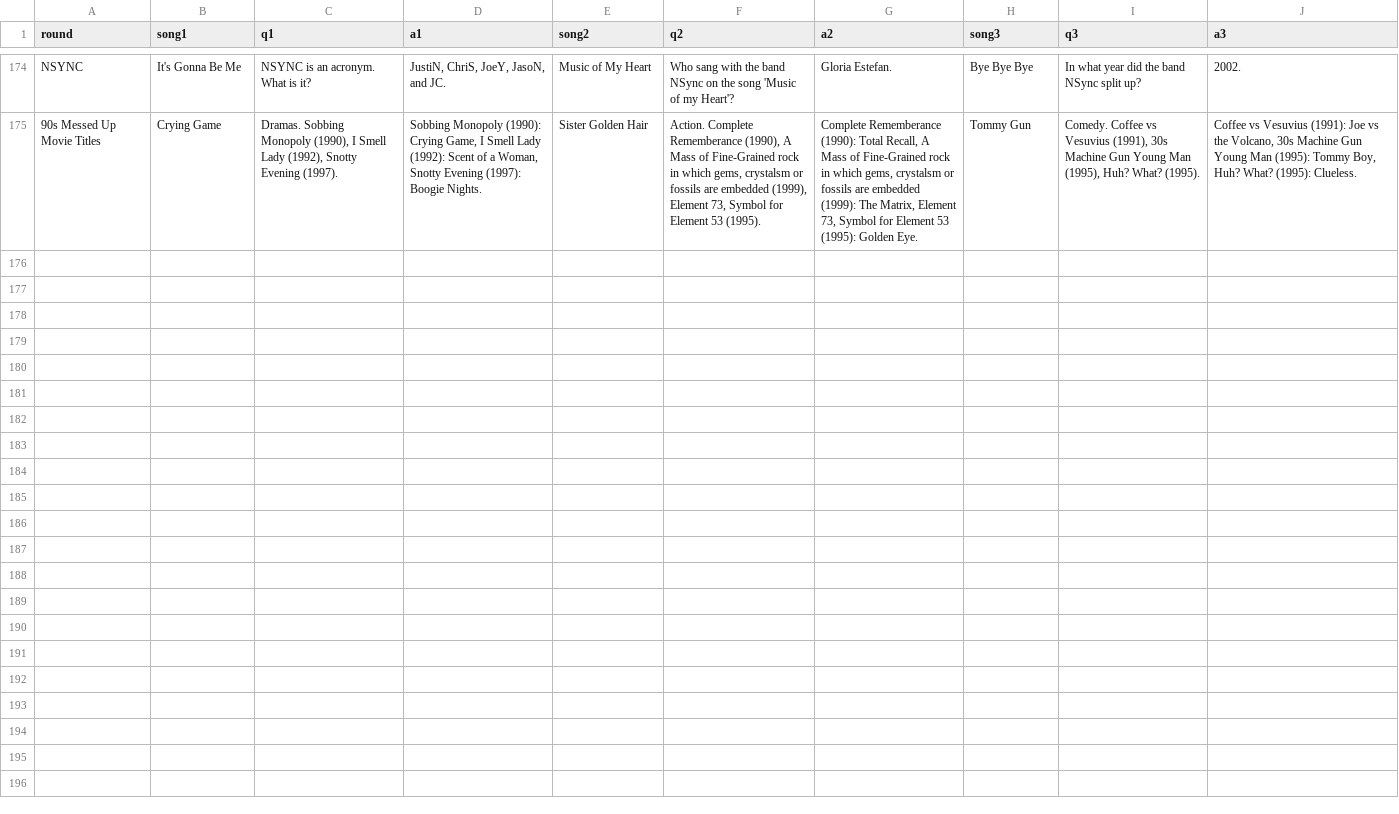
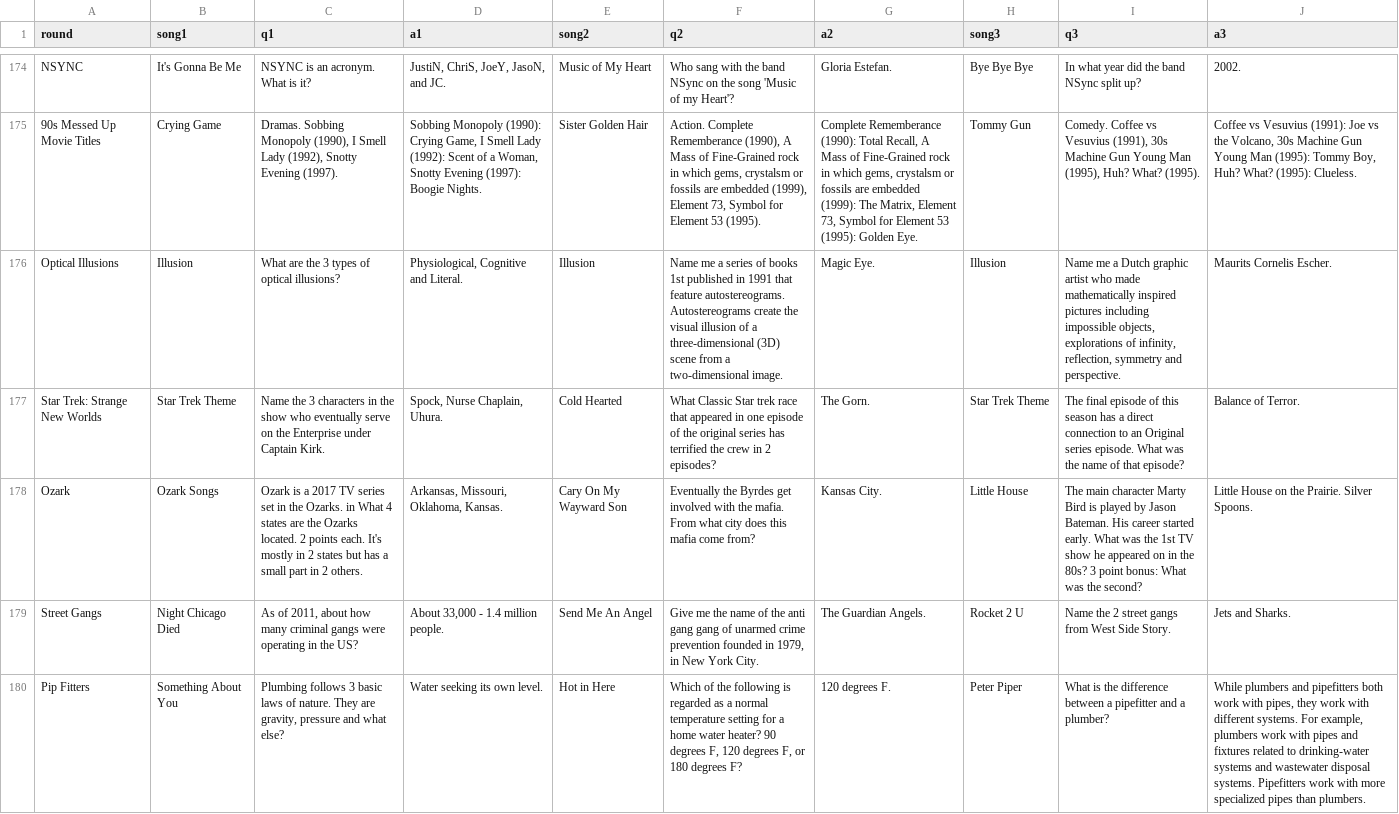
Before and after one commit to BOUCKY/Trivia_FAQtory, a CSV file: server/player_chosen.csv, drawn as a sheet; only a part is shown, gaps mark what is left out; the diff covers the shown part only; the diff names each change by its address in the sheet, - before the commit and + after, or states it on an @@ line.

```diff
--- a/server/player_chosen.csv
+++ b/server/player_chosen.csv
+row 176: Optical Illusions | Illusion | What are the 3 types of optical illusions? | Physiological, Cognitive and Literal. | Illusion | Name me a series of books 1st published in 1991 that feature autostereograms. Autostereograms create the visual illusion of a three-dimensional (3D) scene from a two-dimensional image. | Magic Eye. | Illusion | Name me a Dutch graphic artist who made mathematically inspired pictures including impossible objects, explorations of infinity, reflection, symmetry and perspective. | Maurits Cornelis Escher.
+row 177: Star Trek: Strange New Worlds | Star Trek Theme | Name the 3 characters in the show who eventually serve on the Enterprise under Captain Kirk. | Spock, Nurse Chaplain, Uhura. | Cold Hearted | What Classic Star trek race that appeared in one episode of the original series has terrified the crew in 2 episodes? | The Gorn. | Star Trek Theme | The final episode of this season has a direct connection to an Original series episode. What was the name of that episode? | Balance of Terror.
+row 178: Ozark | Ozark Songs | Ozark is a 2017 TV series set in the Ozarks. in What 4 states are the Ozarks located. 2 points each. It's mostly in 2 states but has a small part in 2 others. | Arkansas, Missouri, Oklahoma, Kansas. | Cary On My Wayward Son | Eventually the Byrdes get involved with the mafia. From what city does this mafia come from? | Kansas City. | Little House | The main character Marty Bird is played by Jason Bateman. His career started early. What was the 1st TV show he appeared on in the 80s? 3 point bonus: What was the second? | Little House on the Prairie. Silver Spoons.
+row 179: Street Gangs | Night Chicago Died | As of 2011, about how many criminal gangs were operating in the US? | About 33,000 - 1.4 million people. | Send Me An Angel | Give me the name of the anti gang gang of unarmed crime prevention founded in 1979, in New York City. | The Guardian Angels. | Rocket 2 U | Name the 2 street gangs from West Side Story. | Jets and Sharks.
+row 180: Pip Fitters | Something About You | Plumbing follows 3 basic laws of nature. They are gravity, pressure and what else? | Water seeking its own level. | Hot in Here | Which of the following is regarded as a normal temperature setting for a home water heater? 90 degrees F, 120 degrees F, or 180 degrees F? | 120 degrees F. | Peter Piper | What is the difference between a pipefitter and a plumber? | While plumbers and pipefitters both work with pipes, they work with different systems. For example, plumbers work with pipes and fixtures related to drinking-water systems and wastewater disposal systems. Pipefitters work with more specialized pipes than plumbers.
```
Also changed, not shown: 5 added rows elsewhere in this file, server/final_questions.csv, server/hidden.csv, 1 other file.
